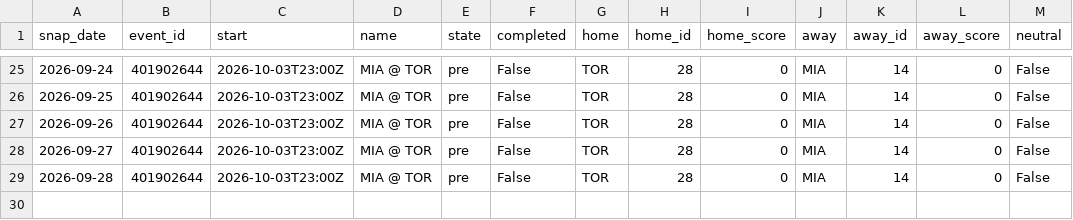
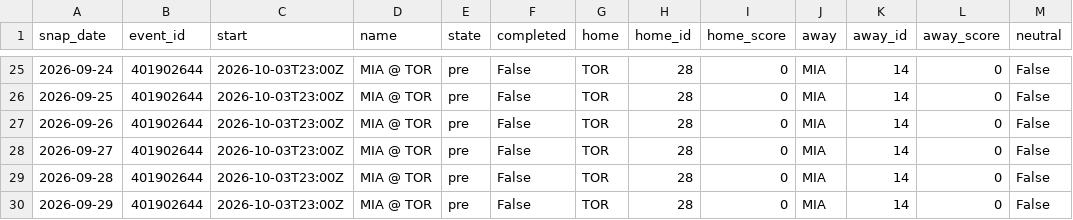
Before and after one commit to azcal/mbm-data, a CSV file: states/nba/slate_2026-09.csv, drawn as a sheet; only a part is shown, gaps mark what is left out; the diff names each change by its address in the sheet, - before the commit and + after, or states it on an @@ line.

```diff
--- a/states/nba/slate_2026-09.csv
+++ b/states/nba/slate_2026-09.csv
+row 30: 2026-09-29 | 401902644 | 2026-10-03T23:00Z | MIA @ TOR | pre | False | TOR | 28 | 0 | MIA | 14 | 0 | False
```
Also changed, not shown: states/ncaaf/injuries_2026-09.csv, states/ncaaf/slate_2026-09.csv, 9 other files.
